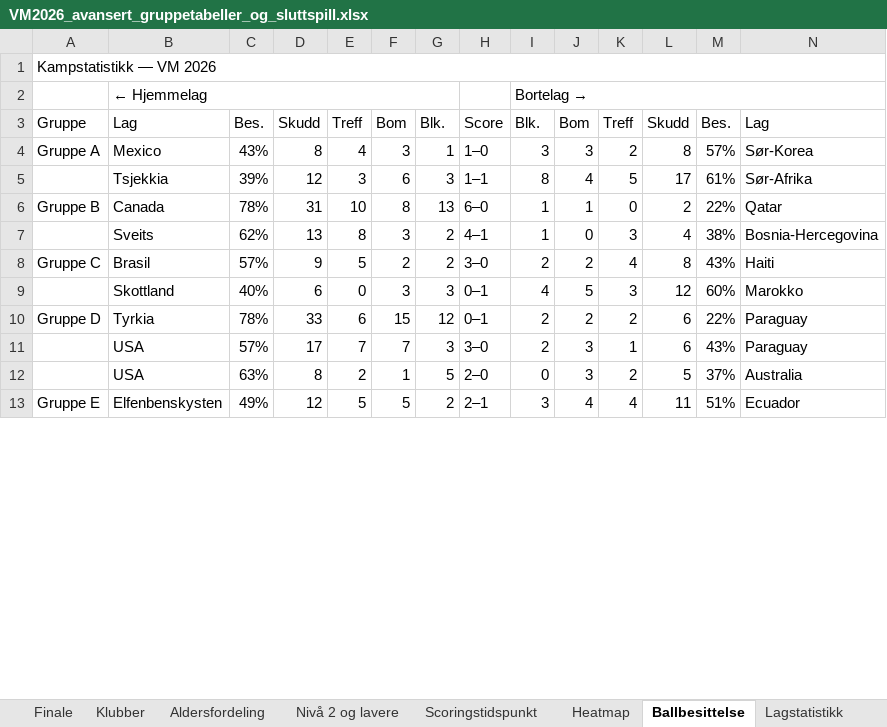
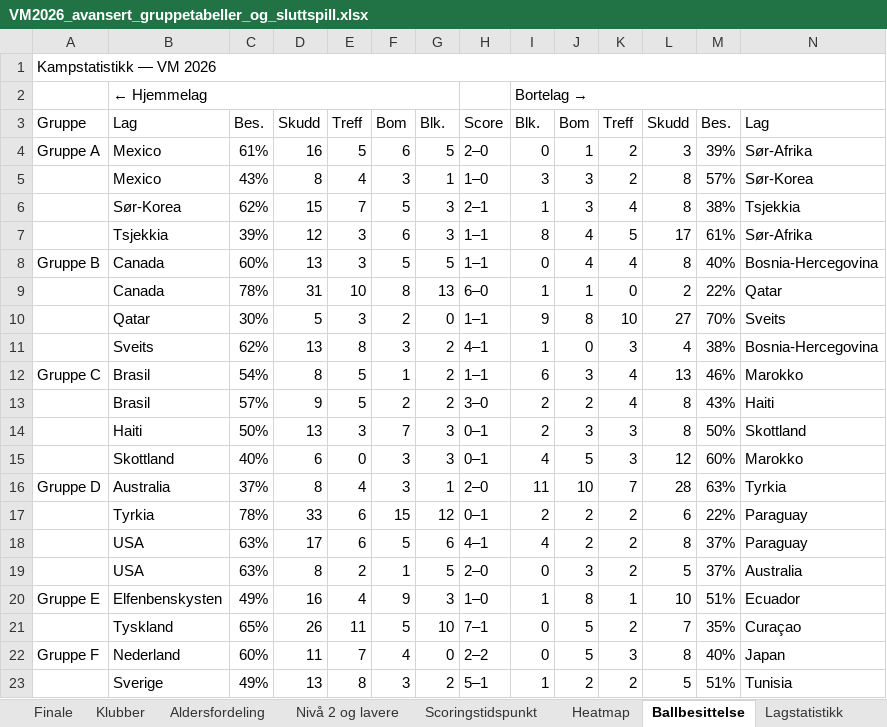
Before and after one commit to cathrinei/vm2026-statistikk, an Excel workbook: VM2026_avansert_gruppetabeller_og_sluttspill.xlsx, sheet Ballbesittelse, drawn as a sheet; only a part is shown; values as stored, in another font and other column widths than the file's, no cell formats; removed rows and columns are numbered as before the commit, all else as after; the diff covers the shown part only; the diff names each change by its address in the sheet, - before the commit and + after, or states it on an @@ line.

```diff
--- a/VM2026_avansert_gruppetabeller_og_sluttspill.xlsx (sheet Ballbesittelse)
+++ b/VM2026_avansert_gruppetabeller_og_sluttspill.xlsx (sheet Ballbesittelse)
+row 4: Gruppe A | Mexico | 61% | 16 | 5 | 6 | 5 | 2–0 | 0 | 1 | 2 | 3 | 39% | Sør-Afrika
-A5: Gruppe A
+A5: (empty)
+row 6:  | Sør-Korea | 62% | 15 | 7 | 5 | 3 | 2–1 | 1 | 3 | 4 | 8 | 38% | Tsjekkia
+row 8: Gruppe B | Canada | 60% | 13 | 3 | 5 | 5 | 1–1 | 0 | 4 | 4 | 8 | 40% | Bosnia-Hercegovina
-A9: Gruppe B
+A9: (empty)
+row 10:  | Qatar | 30% | 5 | 3 | 2 | 0 | 1–1 | 9 | 8 | 10 | 27 | 70% | Sveits
+row 12: Gruppe C | Brasil | 54% | 8 | 5 | 1 | 2 | 1–1 | 6 | 3 | 4 | 13 | 46% | Marokko
-A13: Gruppe C
+A13: (empty)
+row 14:  | Haiti | 50% | 13 | 3 | 7 | 3 | 0–1 | 2 | 3 | 3 | 8 | 50% | Skottland
+row 16: Gruppe D | Australia | 37% | 8 | 4 | 3 | 1 | 2–0 | 11 | 10 | 7 | 28 | 63% | Tyrkia
-A17: Gruppe D
+A17: (empty)
-row 11:  | USA | 57% | 17 | 7 | 7 | 3 | 3–0 | 2 | 3 | 1 | 6 | 43% | Paraguay
+row 18:  | USA | 63% | 17 | 6 | 5 | 6 | 4–1 | 4 | 2 | 2 | 8 | 37% | Paraguay
-D20: 12
+D20: 16
-E20: 5
+E20: 4
-F20: 5
+F20: 9
-G20: 2
+G20: 3
-H20: 2–1
+H20: 1–0
-I20: 3
+I20: 1
-J20: 4
+J20: 8
-K20: 4
+K20: 1
-L20: 11
+L20: 10
+row 21:  | Tyskland | 65% | 26 | 11 | 5 | 10 | 7–1 | 0 | 5 | 2 | 7 | 35% | Curaçao
+row 22: Gruppe F | Nederland | 60% | 11 | 7 | 4 | 0 | 2–2 | 0 | 5 | 3 | 8 | 40% | Japan
+row 23:  | Sverige | 49% | 13 | 8 | 3 | 2 | 5–1 | 1 | 2 | 2 | 5 | 51% | Tunisia
```
Also changed, not shown: 8 added rows, 2 removed rows and 20 edited cells elsewhere in this sheet, cell formats, 4 other files.
